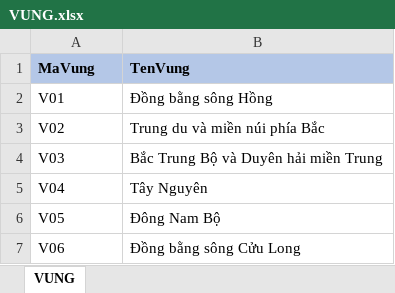
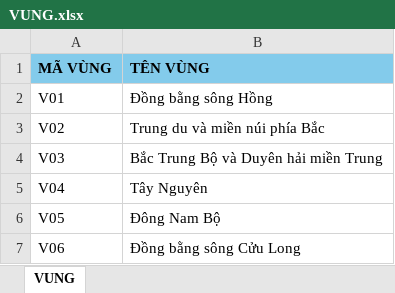
Before and after one commit to Haniki2k4/Import-file-Excel, an Excel workbook: App_Data/uploads/VUNG.xlsx, sheet VUNG, drawn as a sheet; values as stored, in another font and other column widths than the file's, no borders; removed rows and columns are numbered as before the commit, all else as after; the diff names each change by its address in the sheet, - before the commit and + after, or states it on an @@ line.

Commit message:
<fix: import controller> fix error: cant save data to database

```diff
--- a/App_Data/uploads/VUNG.xlsx (sheet VUNG)
+++ b/App_Data/uploads/VUNG.xlsx (sheet VUNG)
-row 1: MaVung | TenVung
+row 1: MÃ VÙNG | TÊN VÙNG
```
Also changed, not shown: 18 other files.
